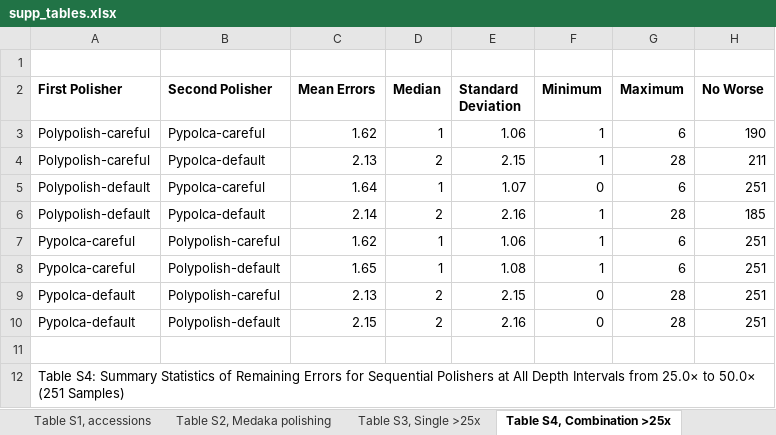
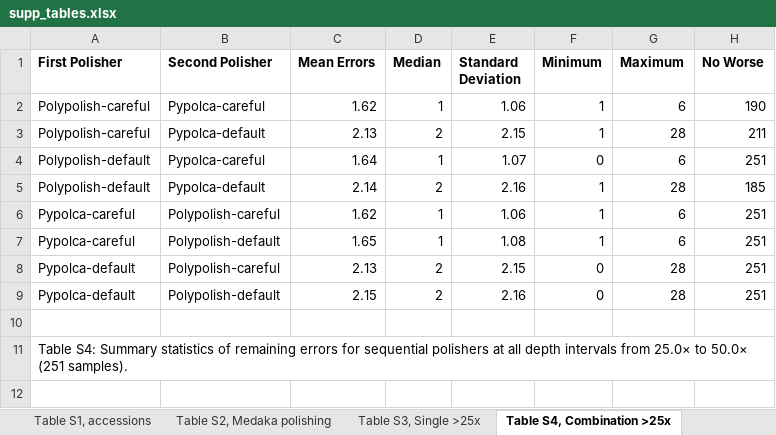
Before and after one commit to gbouras13/depth_vs_polishing_analysis, an Excel workbook: supp_tables.xlsx, sheet Table S4, Combination >25x, drawn as a sheet; values as stored, in another font and other column widths than the file's, no borders; removed rows and columns are numbered as before the commit, all else as after; the diff names each change by its address in the sheet, - before the commit and + after, or states it on an @@ line.

Commit message:
Edit supp tables and parameter sweep

```diff
--- a/supp_tables.xlsx (sheet Table S4, Combination >25x)
+++ b/supp_tables.xlsx (sheet Table S4, Combination >25x)
-row 1: (empty)
-A11 (First Polisher): …S4: Summary Statistics of Remaining Errors for Sequential Polishers at All Depth Intervals from 25.0× to 50.0× (251 Samples)
+A11 (First Polisher): …S4: Summary statistics of remaining errors for sequential polishers at all depth intervals from 25.0× to 50.0× (251 samples).
```
Also changed, not shown: sheet Table S1, accessions, sheet Table S3, Single >25x, sheet Table S5, Param optimisation, sheet Table S2, Medaka polishing, 1 other file.
